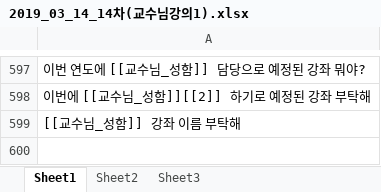
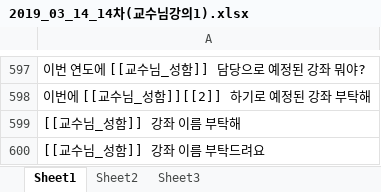
Before and after one commit to CSID-DGU/2018-2-CECD-DungDung-1-2, an Excel workbook: 데이터셋/2019_03_14_14차(교수님강의1).xlsx, sheet Sheet1, drawn as a sheet; only a part is shown, gaps mark what is left out; values as stored, in another font and other column widths than the file's, no borders; the diff names each change by its address in the sheet, - before the commit and + after, or states it on an @@ line.

```diff
--- a/데이터셋/2019_03_14_14차(교수님강의1).xlsx (sheet Sheet1)
+++ b/데이터셋/2019_03_14_14차(교수님강의1).xlsx (sheet Sheet1)
+row 600: [[교수님_성함]] 강좌 이름 부탁드려요
```
Also changed, not shown: 데이터셋/2019_03_14_14차(강의수강학기).xlsx, 데이터셋/2019_03_14_14차(강의질문).xlsx, 29 other files.
